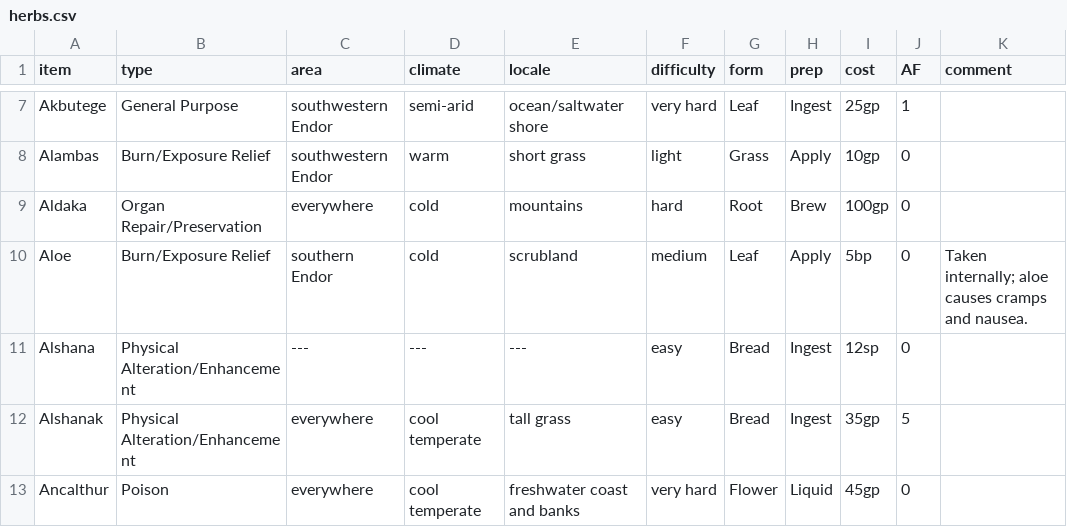
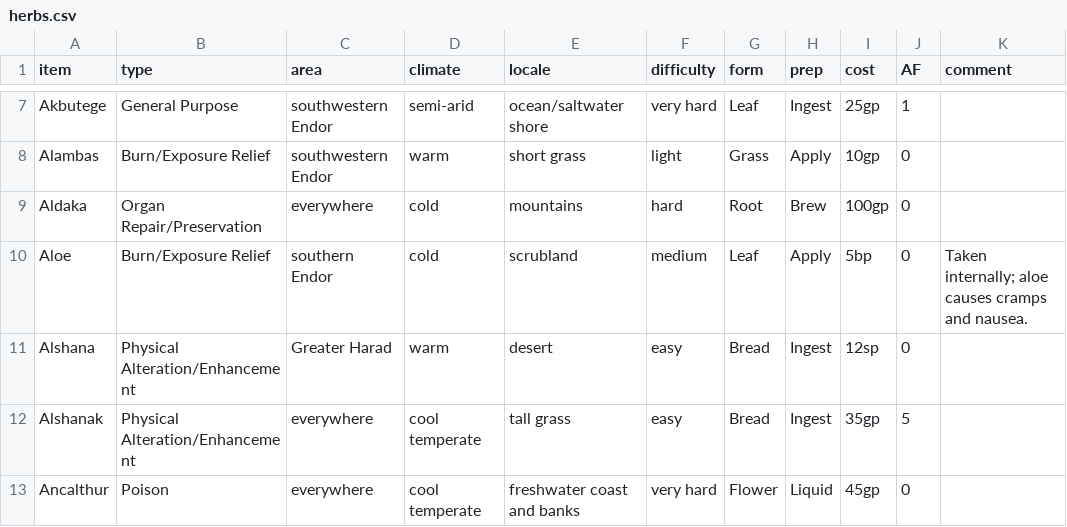
Before and after one commit to olmongol/rpg-tools, a CSV file: src/data/default/inventory/herbs.csv, drawn as a sheet; only a part is shown, gaps mark what is left out; the diff covers the shown part only; the diff names each change by its address in the sheet, - before the commit and + after, or states it on an @@ line.

```diff
--- a/src/data/default/inventory/herbs.csv
+++ b/src/data/default/inventory/herbs.csv
-C11 (area): ---
+C11 (area): Greater Harad
-D11 (climate): ---
+D11 (climate): warm
-E11 (locale): ---
+E11 (locale): desert
```
Also changed, not shown: 64 edited cells elsewhere in this file.
